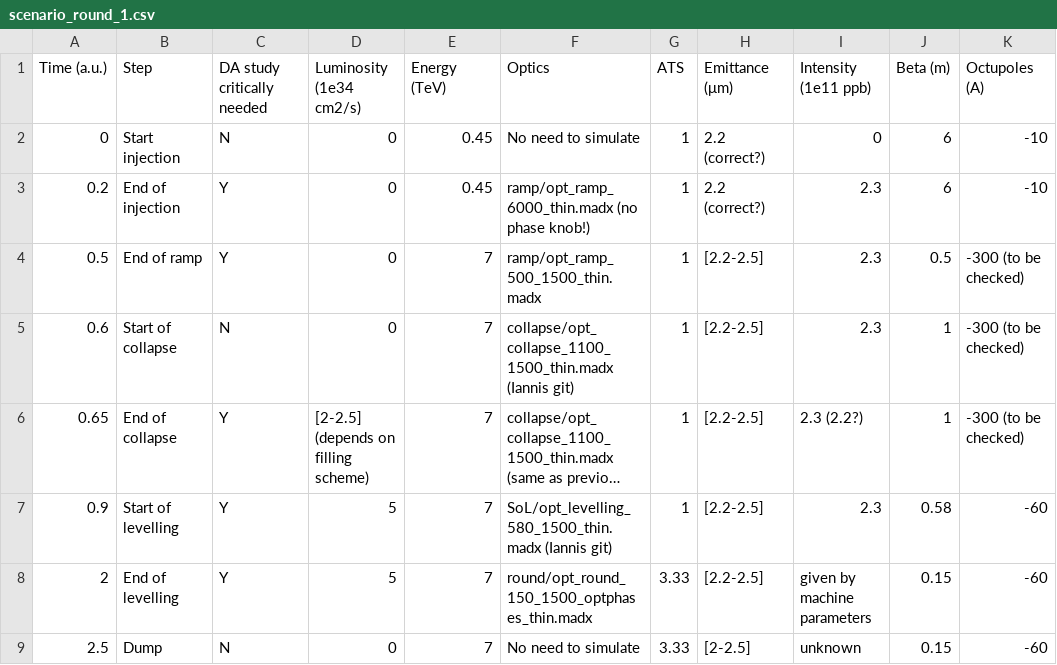
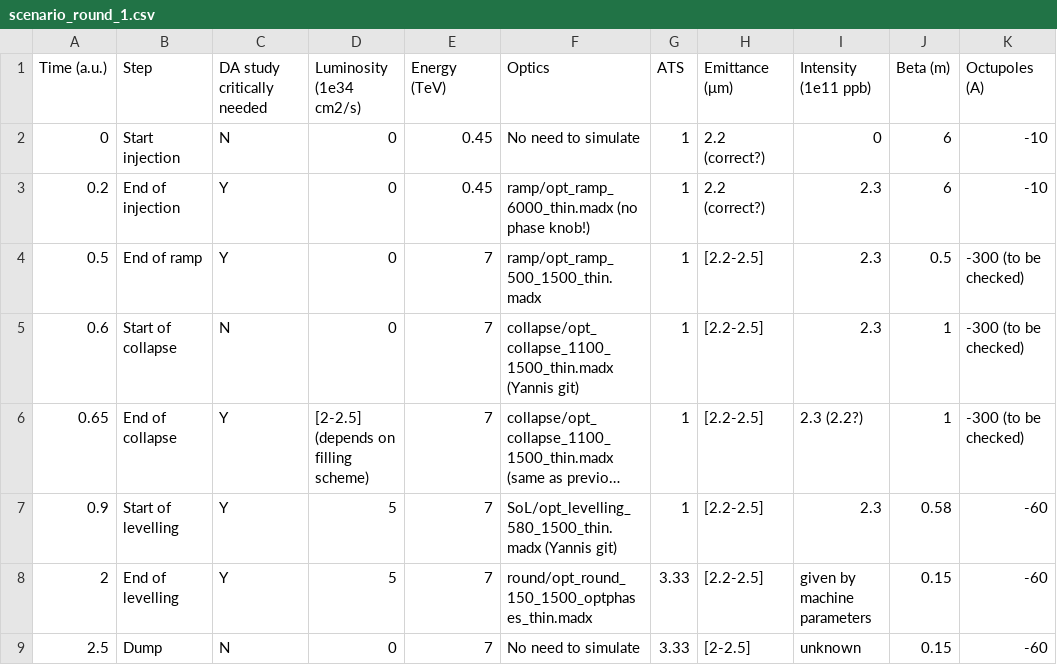
Before and after one commit to ColasDroin/DA_parametrization_run_4, a CSV file: scenarios/scenario_round_1.csv, drawn as a sheet; only a part is shown; long unchanged cells end in …; the diff names each change by its address in the sheet, - before the commit and + after, or states it on an @@ line.

Commit message:
Update scenario_round_1.csv

```diff
--- a/scenarios/scenario_round_1.csv
+++ b/scenarios/scenario_round_1.csv
-F5 (Optics): collapse/opt_collapse_1100_1500_thin.madx (Iannis git)
+F5 (Optics): collapse/opt_collapse_1100_1500_thin.madx (Yannis git)
-F7 (Optics): SoL/opt_levelling_580_1500_thin.madx (Iannis git)
+F7 (Optics): SoL/opt_levelling_580_1500_thin.madx (Yannis git)
```
